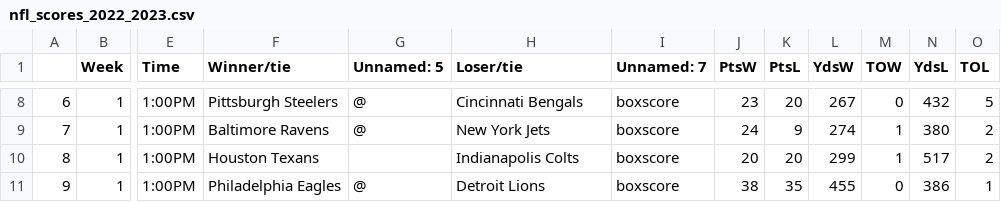
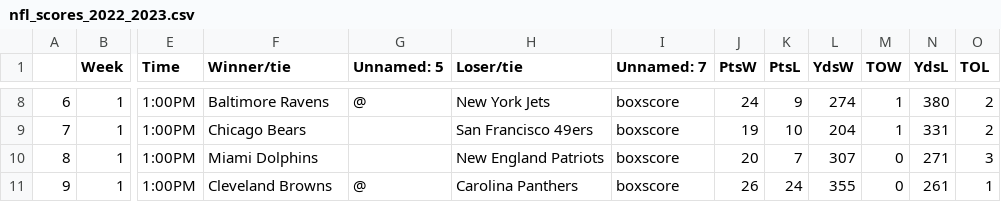
Before and after one commit to ZeNoonan/nfl, a CSV file: nfl_scores_2022_2023.csv, drawn as a sheet; only a part is shown, gaps mark what is left out; the diff covers the shown part only; the diff names each change by its address in the sheet, - before the commit and + after, or states it on an @@ line.

```diff
--- a/nfl_scores_2022_2023.csv
+++ b/nfl_scores_2022_2023.csv
-F8 (Winner/tie): Pittsburgh Steelers
+F8 (Winner/tie): Baltimore Ravens
-H8 (Loser/tie): Cincinnati Bengals
+H8 (Loser/tie): New York Jets
-J8 (PtsW): 23
+J8 (PtsW): 24
-K8 (PtsL): 20
+K8 (PtsL): 9
-L8 (YdsW): 267
+L8 (YdsW): 274
-M8 (TOW): 0
+M8 (TOW): 1
-N8 (YdsL): 432
+N8 (YdsL): 380
-O8 (TOL): 5
+O8 (TOL): 2
-F9 (Winner/tie): Baltimore Ravens
+F9 (Winner/tie): Chicago Bears
-G9 (Unnamed: 5): @
+G9 (Unnamed: 5): (empty)
-H9 (Loser/tie): New York Jets
+H9 (Loser/tie): San Francisco 49ers
-J9 (PtsW): 24
+J9 (PtsW): 19
-K9 (PtsL): 9
+K9 (PtsL): 10
-L9 (YdsW): 274
+L9 (YdsW): 204
-N9 (YdsL): 380
+N9 (YdsL): 331
-F10 (Winner/tie): Houston Texans
+F10 (Winner/tie): Miami Dolphins
-H10 (Loser/tie): Indianapolis Colts
+H10 (Loser/tie): New England Patriots
-K10 (PtsL): 20
+K10 (PtsL): 7
-L10 (YdsW): 299
+L10 (YdsW): 307
-M10 (TOW): 1
+M10 (TOW): 0
-N10 (YdsL): 517
+N10 (YdsL): 271
-O10 (TOL): 2
+O10 (TOL): 3
-F11 (Winner/tie): Philadelphia Eagles
+F11 (Winner/tie): Cleveland Browns
-H11 (Loser/tie): Detroit Lions
+H11 (Loser/tie): Carolina Panthers
-J11 (PtsW): 38
+J11 (PtsW): 26
-K11 (PtsL): 35
+K11 (PtsL): 24
-L11 (YdsW): 455
+L11 (YdsW): 355
-N11 (YdsL): 386
+N11 (YdsL): 261
```
Also changed, not shown: 137 edited cells elsewhere in this file, nfl_odds_2022_2023.csv, 1 other file.
